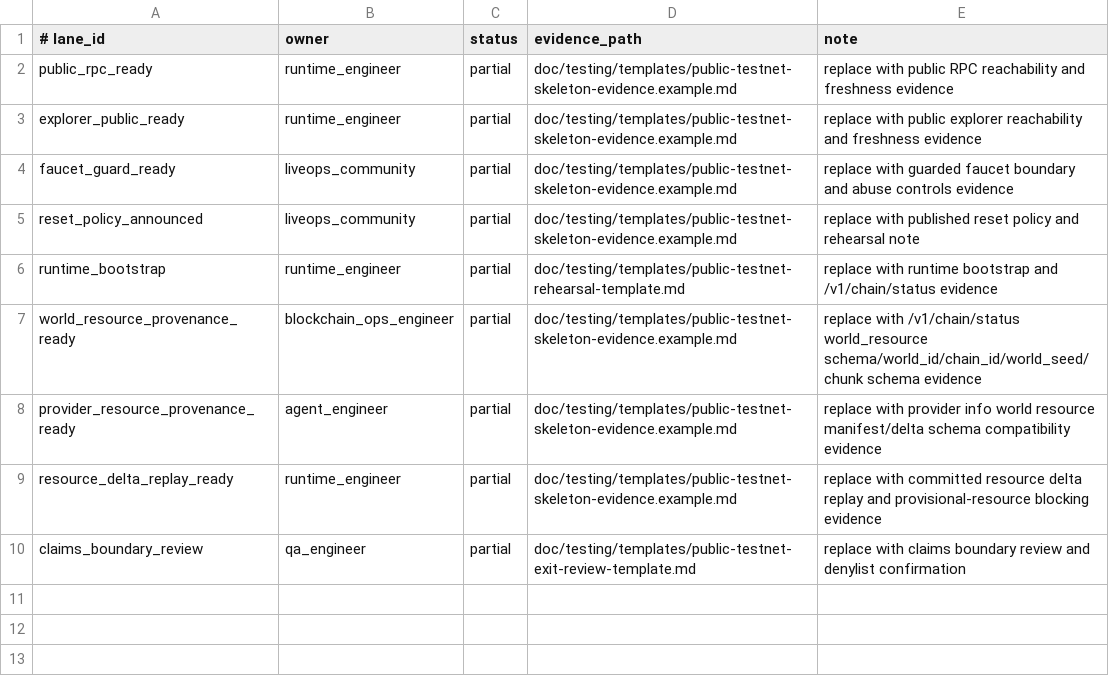
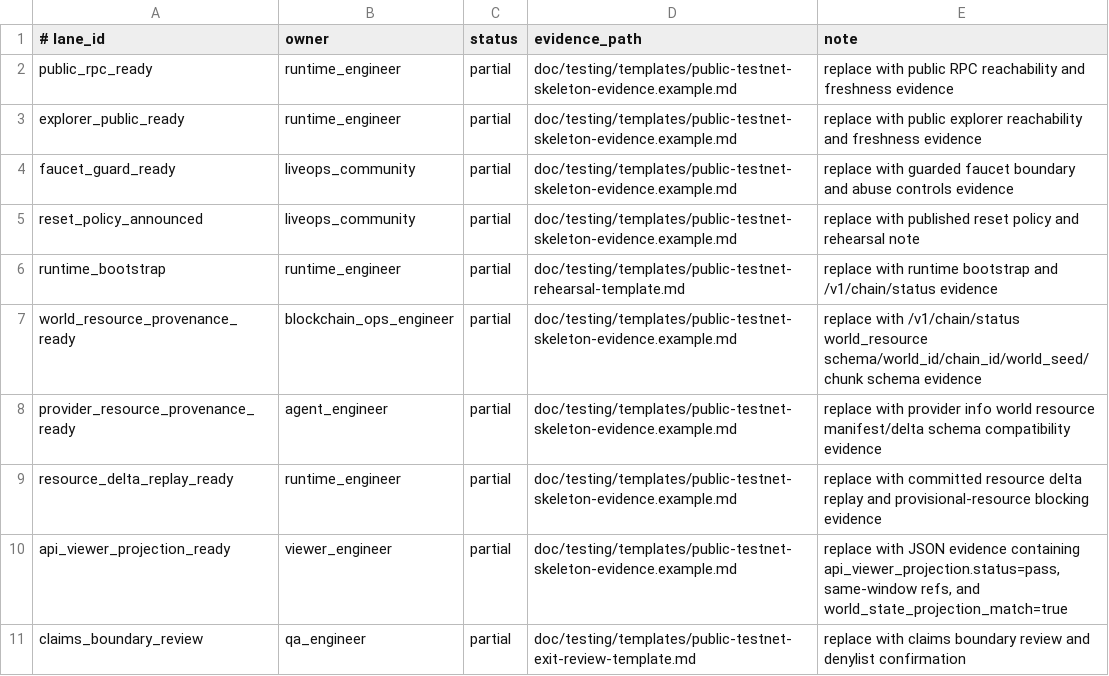
Before and after one commit to eng-cc/oasis7, a TSV file: doc/testing/templates/public-testnet-readiness-lanes.example.tsv, drawn as a sheet; the diff names each change by its address in the sheet, - before the commit and + after, or states it on an @@ line.

Commit message:
Strengthen GWSC test readiness gates

```diff
--- a/doc/testing/templates/public-testnet-readiness-lanes.example.tsv
+++ b/doc/testing/templates/public-testnet-readiness-lanes.example.tsv
+row 10: api_viewer_projection_ready | viewer_engineer | partial | doc/testing/templates/public-testnet-skeleton-evidence.example.md | replace with JSON evidence containing api_viewer_projection.status=pass, same-window refs, and world_state_projection_match=true
```
Also changed, not shown: 19 other files.
